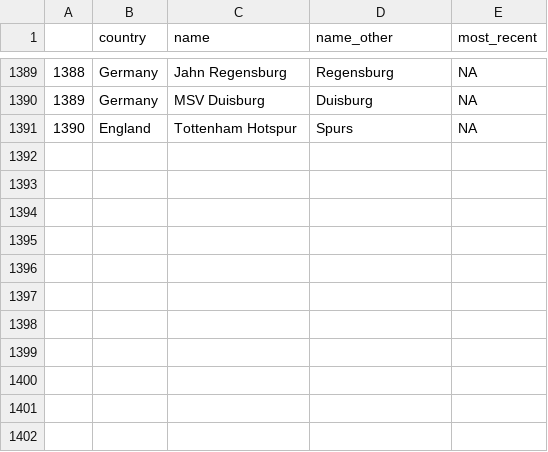
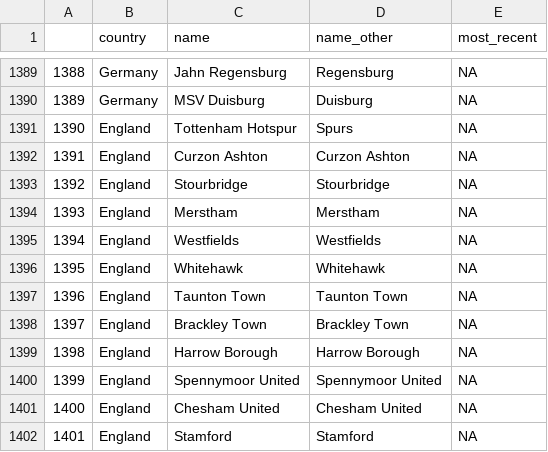
Before and after one commit to jalapic/engsoccerdata, a CSV file: data-raw/teamnames.csv, drawn as a sheet; only a part is shown, gaps mark what is left out; the diff names each change by its address in the sheet, - before the commit and + after, or states it on an @@ line.

```diff
--- a/data-raw/teamnames.csv
+++ b/data-raw/teamnames.csv
+row 1392: 1391 | England | Curzon Ashton | Curzon Ashton | NA
+row 1393: 1392 | England | Stourbridge | Stourbridge | NA
+row 1394: 1393 | England | Merstham | Merstham | NA
+row 1395: 1394 | England | Westfields | Westfields | NA
+row 1396: 1395 | England | Whitehawk | Whitehawk | NA
+row 1397: 1396 | England | Taunton Town | Taunton Town | NA
+row 1398: 1397 | England | Brackley Town | Brackley Town | NA
+row 1399: 1398 | England | Harrow Borough | Harrow Borough | NA
+row 1400: 1399 | England | Spennymoor United | Spennymoor United | NA
+row 1401: 1400 | England | Chesham United | Chesham United | NA
+row 1402: 1401 | England | Stamford | Stamford | NA
```
Also changed, not shown: 7 other files.
